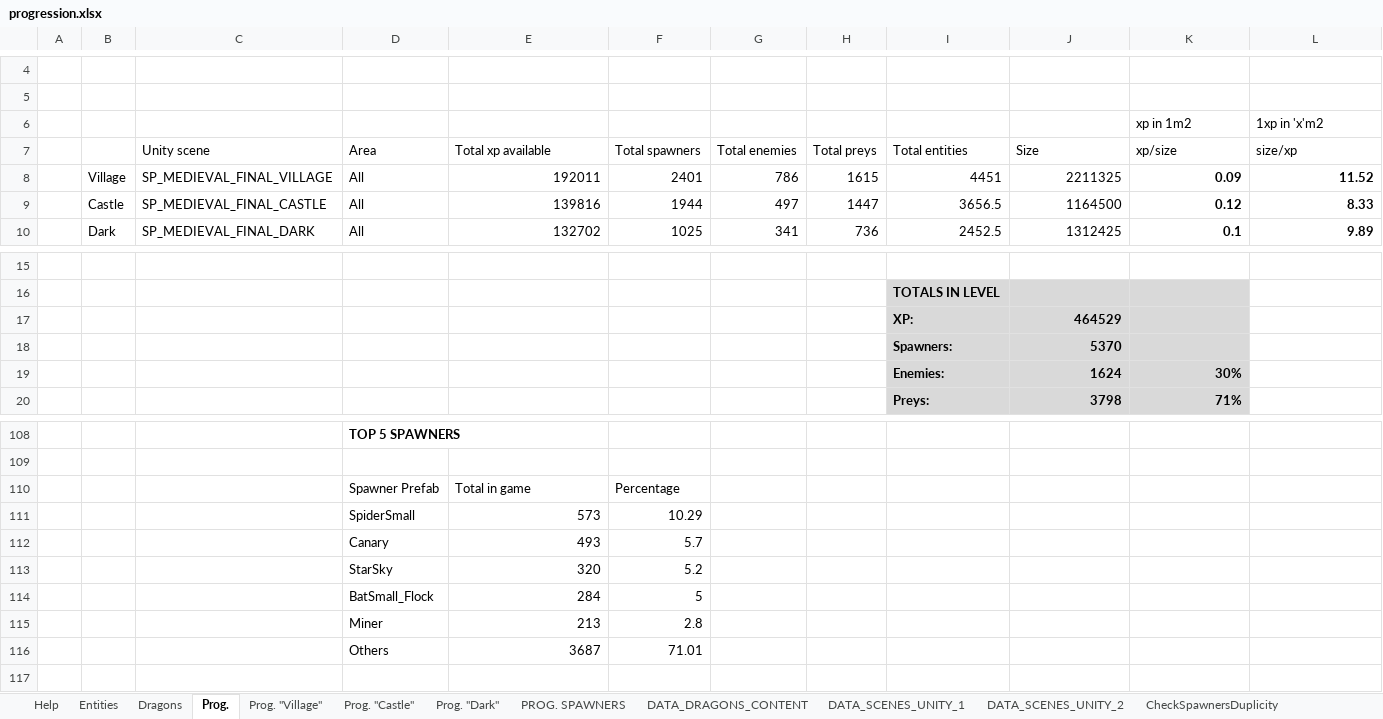
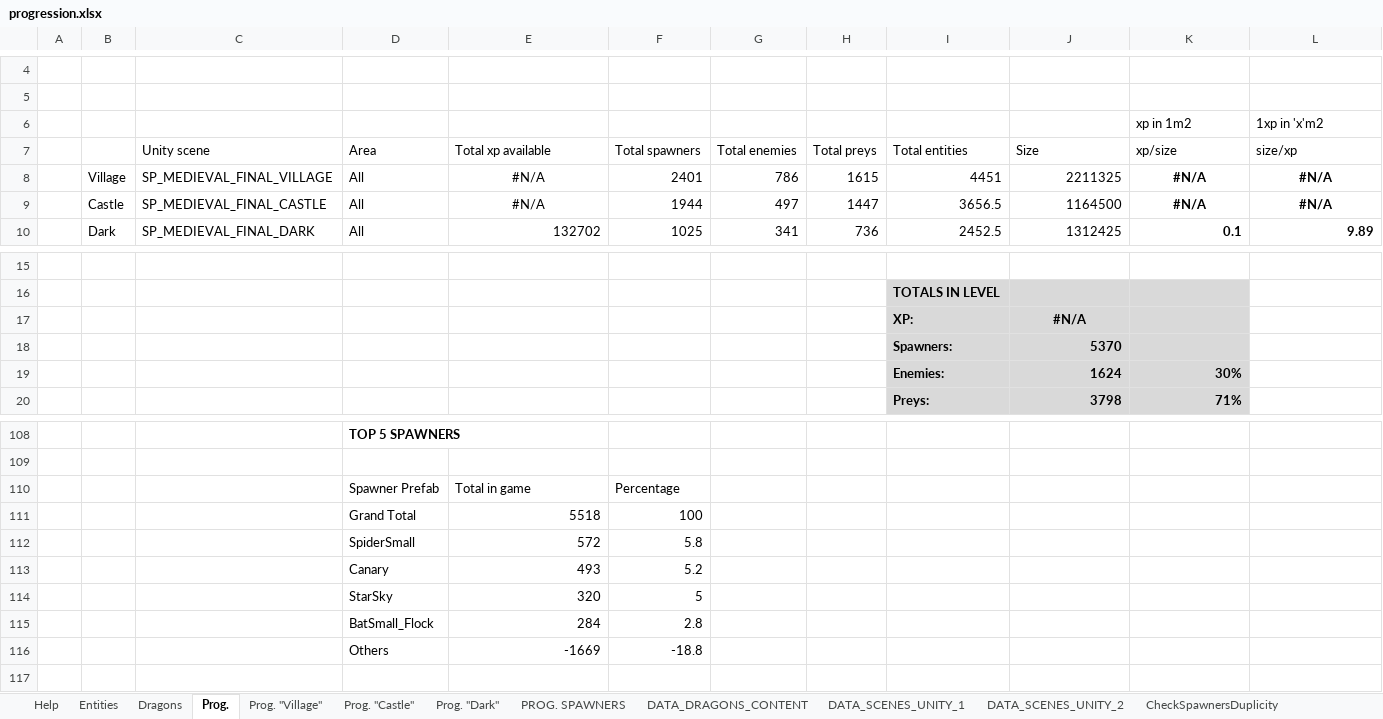
Before and after one commit to nam27062002/hello, an Excel workbook: Docs/Progression/progression.xlsx, sheet Prog., drawn as a sheet; only a part is shown, gaps mark what is left out; values as stored, in another font and other column widths than the file's, no borders; charts and pictures and table styles not drawn; removed rows and columns are numbered as before the commit, all else as after; the diff names each change by its address in the sheet, - before the commit and + after, or states it on an @@ line.

```diff
--- a/Docs/Progression/progression.xlsx (sheet Prog.)
+++ b/Docs/Progression/progression.xlsx (sheet Prog.)
-E8: 192011
+E8: #N/A
-E8:E9 alignment: right
+E8:E9 alignment: center
-K8 (xp in 1m2): 0.09
+K8 (xp in 1m2): #N/A
-K8:L9 alignment: right
+K8:L9 alignment: center
-L8 (1xp in 'x'm2): 11.52
+L8 (1xp in 'x'm2): #N/A
-E9: 139816
+E9: #N/A
-K9 (xp in 1m2): 0.12
+K9 (xp in 1m2): #N/A
-L9 (1xp in 'x'm2): 8.33
+L9 (1xp in 'x'm2): #N/A
-J17: 464529
+J17: #N/A
-J17 alignment: right
+J17 alignment: center
-row 111:  |  |  | SpiderSmall | 573 | 10.29
+row 111:  |  |  | Grand Total | 5518 | 100
+row 112:  |  |  | SpiderSmall | 572 | 5.8
-F113: 5.7
+F113: 5.2
-F114: 5.2
+F114: 5
-F115: 5
+F115: 2.8
-row 115:  |  |  | Miner | 213 | 2.8
-row 116:  |  |  | Others | 3687 | 71.01
+row 116:  |  |  | Others | -1669 | -18.8
```
Also changed, not shown: sheet DATA_SCENES_UNITY_2, sheet Entities, sheet PROG. SPAWNERS, sheet DATA_SCENES_UNITY_1, sheet Prog. "Castle", sheet Prog. "Village", 2 more sheets, formulas that keep their value, charts or pictures, Docs/Content/HungryDragonContent_Gameplay.xlsx, 3 other files.
